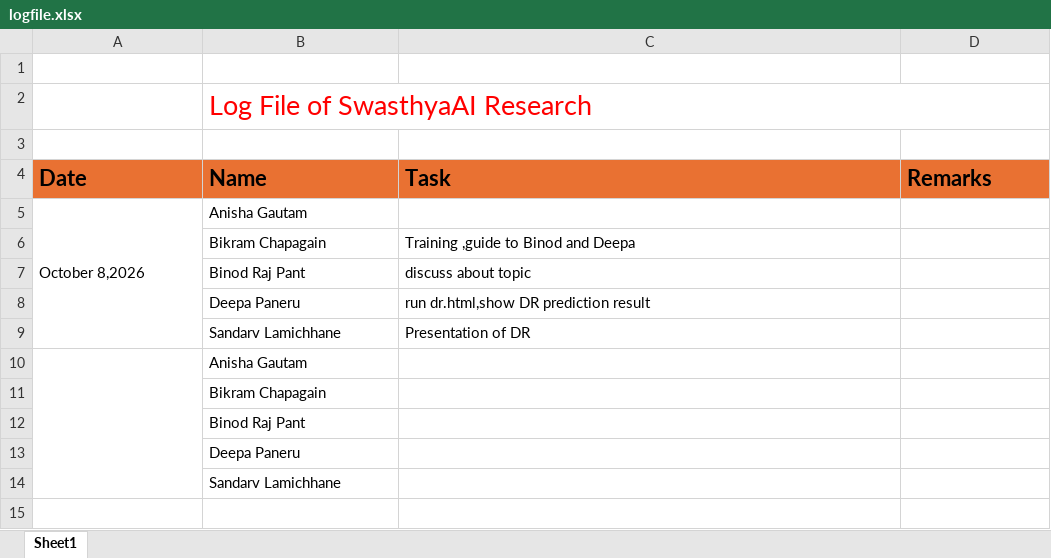
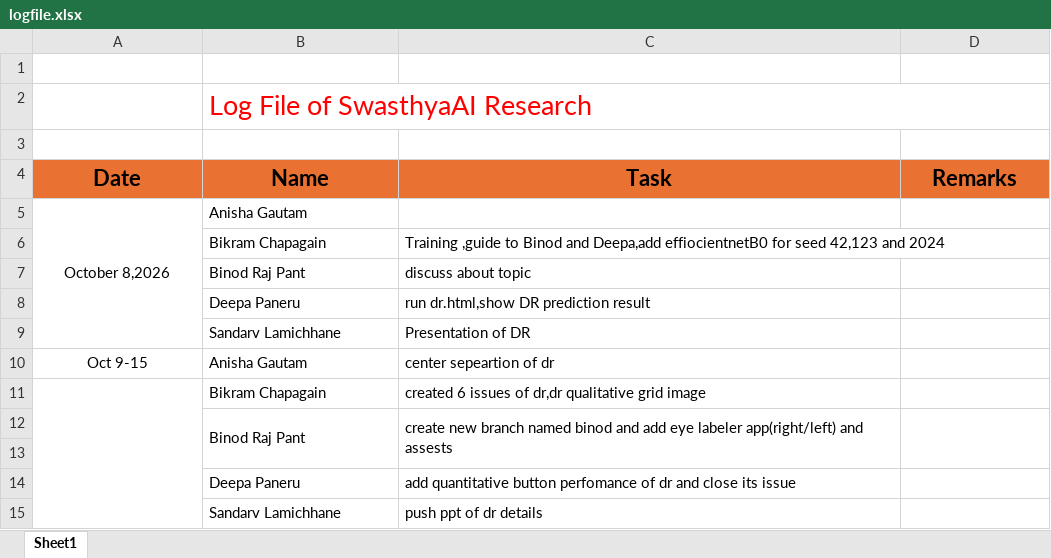
Before and after one commit to bikram76334/SwastyaAI, an Excel workbook: logfile.xlsx, sheet Sheet1, drawn as a sheet; values as stored, in another font and other column widths than the file's, no borders; removed rows and columns are numbered as before the commit, all else as after; the diff names each change by its address in the sheet, - before the commit and + after, or states it on an @@ line.

Commit message:
updated logfile upto october 15

```diff
--- a/logfile.xlsx (sheet Sheet1)
+++ b/logfile.xlsx (sheet Sheet1)
-A4:D4 alignment: left
+A4:D4 alignment: center
-A5 alignment: left
+A5 alignment: center
-C6 (Task): …Binod and Deepa
+C6 (Task): …Binod and Deepa,add effiocientnetB0 for seed 42,123 and 2024
-row 10:  | Anisha Gautam
-row 11:  | Bikram Chapagain
-row 12:  | Binod Raj Pant
-row 13:  | Deepa Paneru
+row 10: Oct 9-15 | Anisha Gautam | center sepeartion of dr
+row 11:  | Bikram Chapagain | created 6 issues of dr,dr qualitative grid image
+row 12:  | Binod Raj Pant | create new branch named binod and add eye labeler app(right/left) and assests
-B13 (Name): Sandarv Lamichhane
+B13 (Name): (empty)
+row 14:  | Deepa Paneru | add quantitative button perfomance of dr and close its issue
+row 15:  | Sandarv Lamichhane | push ppt of dr details
```
